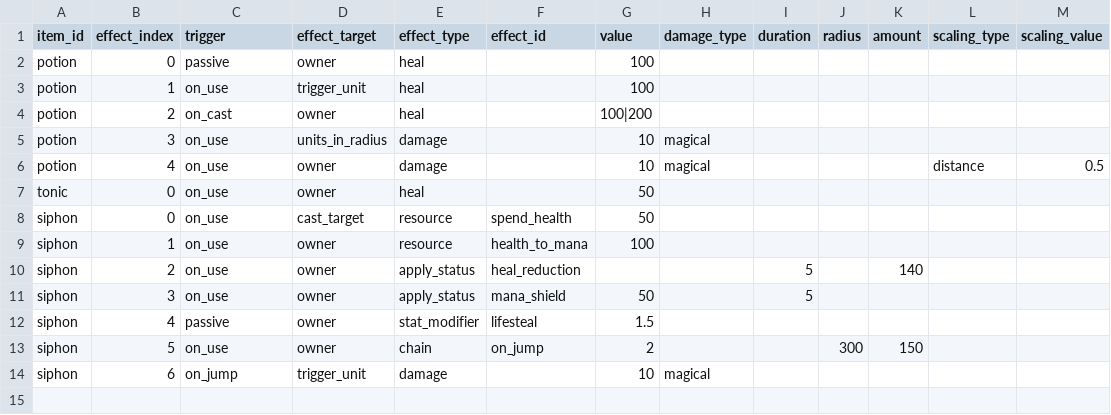
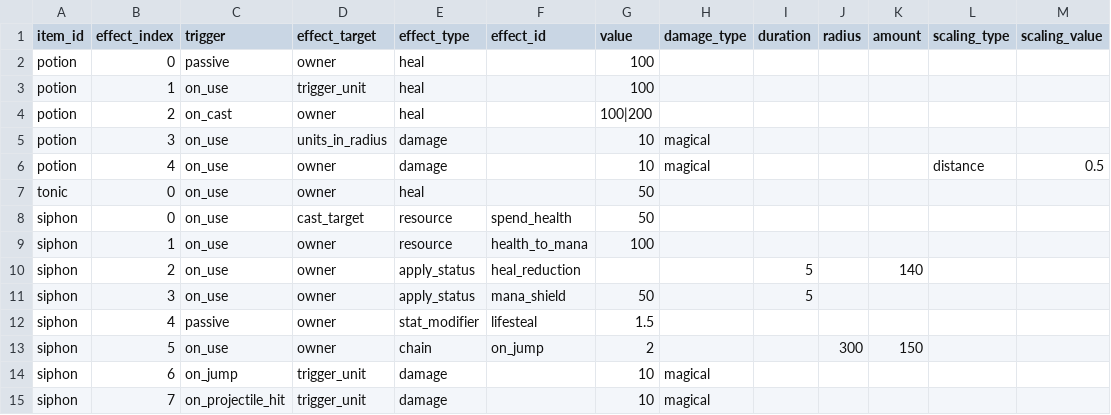
Before and after one commit to ElliotW1999/labyrinth, a CSV file: data/examples/invalid/item_effects.csv, drawn as a sheet; the diff names each change by its address in the sheet, - before the commit and + after, or states it on an @@ line.

```diff
--- a/data/examples/invalid/item_effects.csv
+++ b/data/examples/invalid/item_effects.csv
+row 15: siphon | 7 | on_projectile_hit | trigger_unit | damage |  | 10 | magical
```
Also changed, not shown: data/examples/item_effects.csv, data/examples/items.csv, 7 other files.
